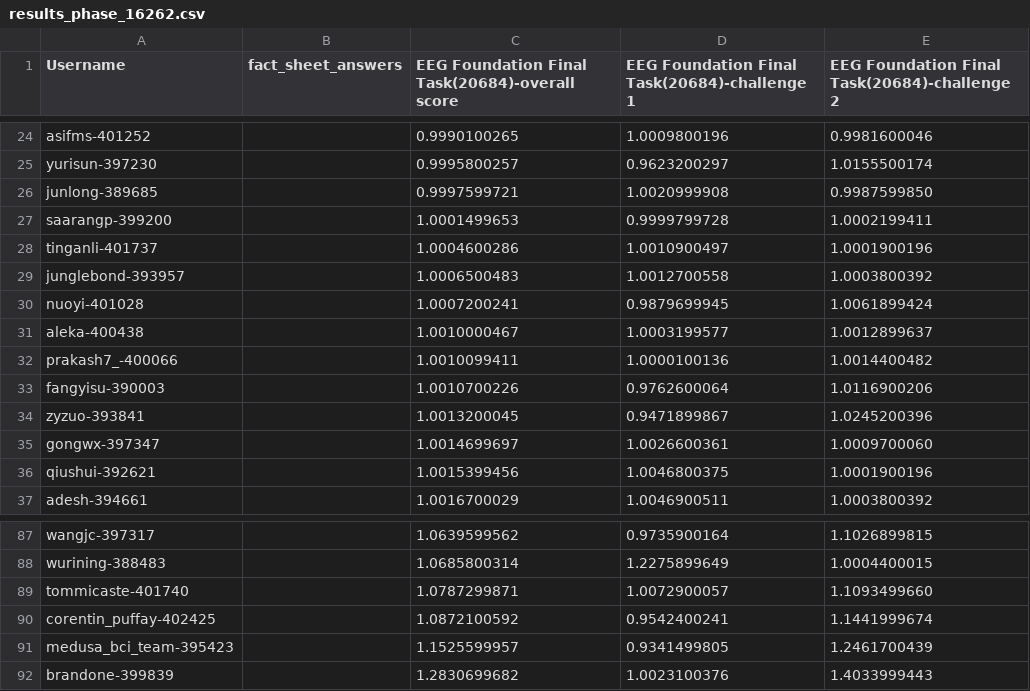
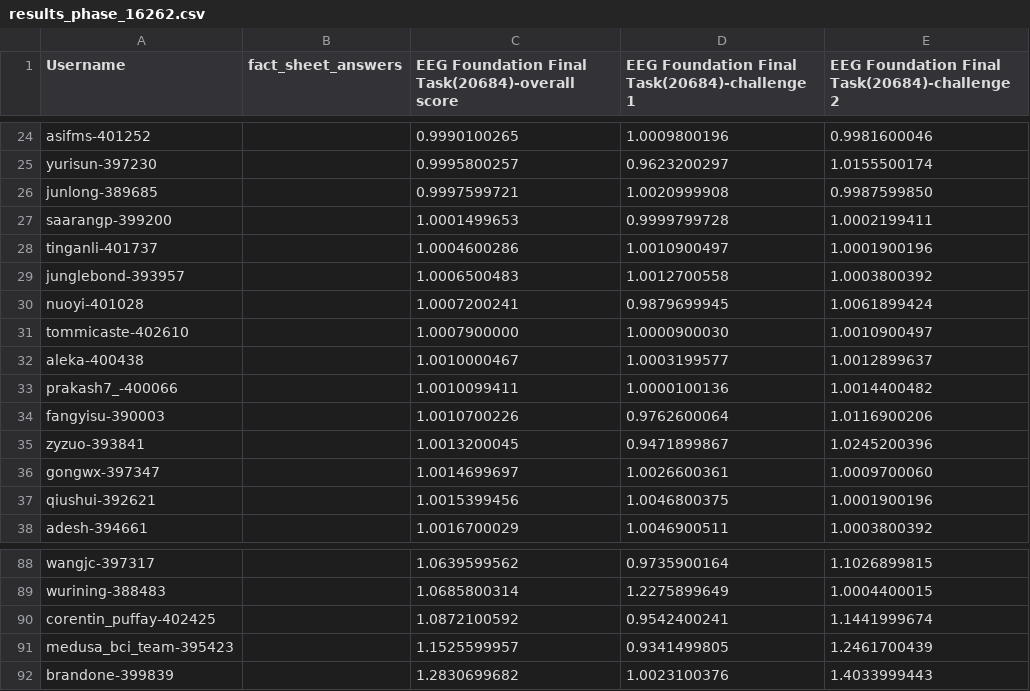
Before and after one commit to eeg2025/eeg2025.github.io, a CSV file: codabench_results/results_phase_16262.csv, drawn as a sheet; only a part is shown, gaps mark what is left out.

```diff
--- a/codabench_results/results_phase_16262.csv
+++ b/codabench_results/results_phase_16262.csv
@@ -30,2 +30,3 @@ junglebond-393957,,1.0006500483,1.0012700558,1.0003800392
 nuoyi-401028,,1.0007200241,0.9879699945,1.0061899424
+tommicaste-402610,,1.0007900000,1.0000900030,1.0010900497
 aleka-400438,,1.0010000467,1.0003199577,1.0012899637
@@ -88,3 +89,2 @@ wangjc-397317,,1.0639599562,0.9735900164,1.1026899815
 wurining-388483,,1.0685800314,1.2275899649,1.0004400015
-tommicaste-401740,,1.0787299871,1.0072900057,1.1093499660
 corentin_puffay-402425,,1.0872100592,0.9542400241,1.1441999674
```
Also changed, not shown: 5 other files.
